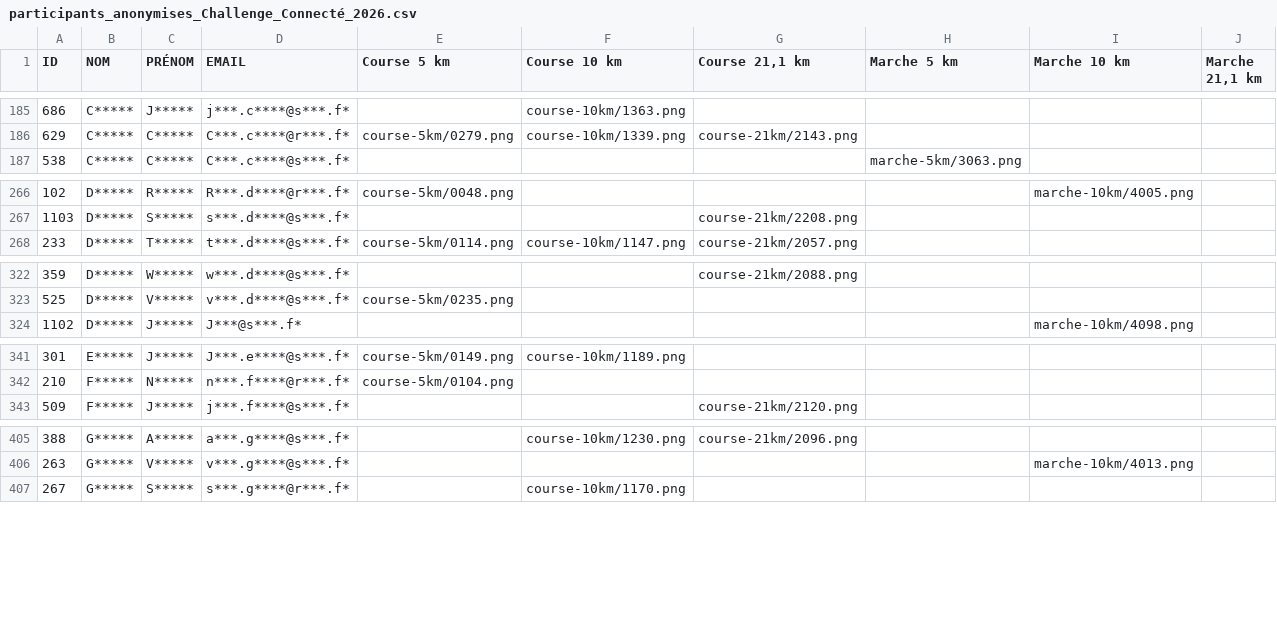
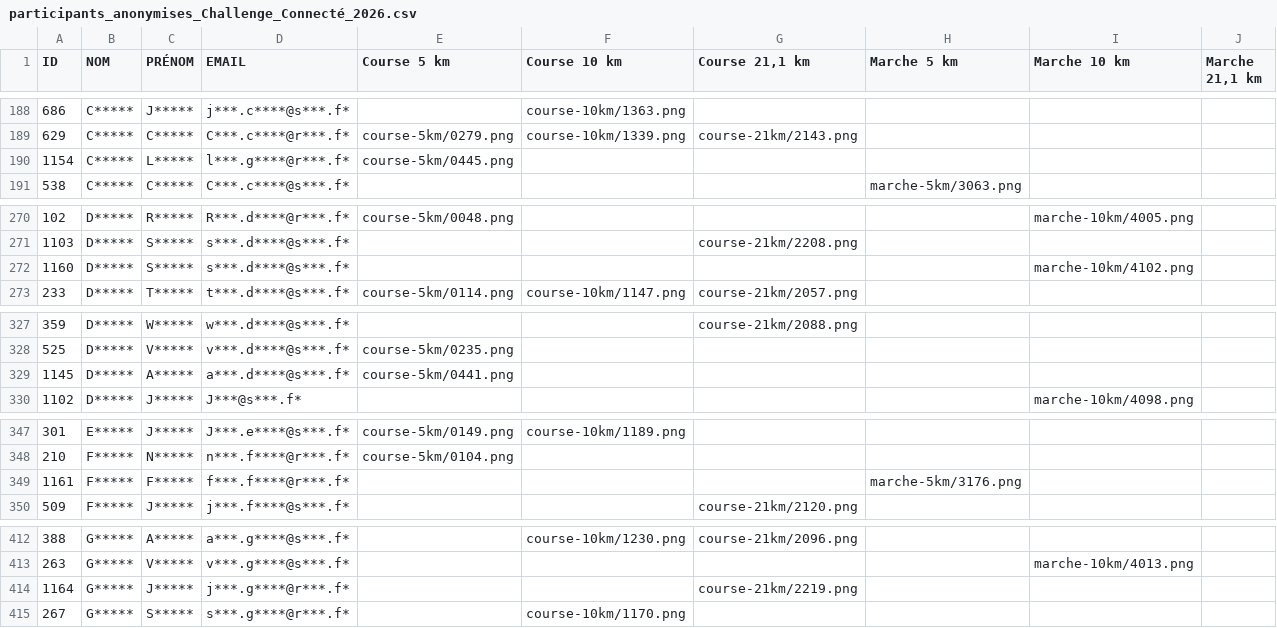
Before and after one commit to n58s29/SoRunning-inscriptions-2026, a CSV file: data/participants_anonymises_Challenge_Connecté_2026.csv, drawn as a sheet; only a part is shown, gaps mark what is left out; the diff covers the shown part only; the diff names each change by its address in the sheet, - before the commit and + after, or states it on an @@ line.

```diff
--- a/data/participants_anonymises_Challenge_Connecté_2026.csv
+++ b/data/participants_anonymises_Challenge_Connecté_2026.csv
+row 190: 1154 | C***** | L***** | l***.g****@r***.f* | course-5km/0445.png
+row 272: 1160 | D***** | S***** | s***.d****@s***.f* |  |  |  |  | marche-10km/4102.png
+row 329: 1145 | D***** | A***** | a***.d****@s***.f* | course-5km/0441.png
+row 349: 1161 | F***** | F***** | f***.f****@r***.f* |  |  |  | marche-5km/3176.png
+row 414: 1164 | G***** | J***** | j***.g****@r***.f* |  |  | course-21km/2219.png
```
Also changed, not shown: 29 added rows and 1 removed row elsewhere in this file, 47 other files.
